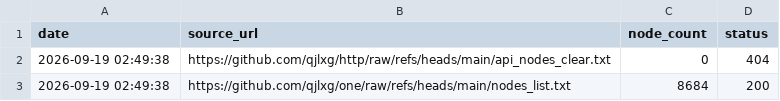
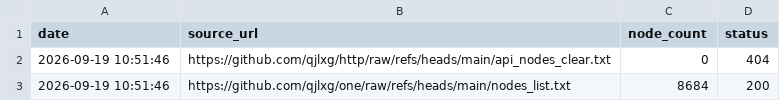
Before and after one commit to qjlxg/one, a CSV file: source_stats.csv, drawn as a sheet.

```diff
--- a/source_stats.csv
+++ b/source_stats.csv
@@ -1,3 +1,3 @@
 date,source_url,node_count,status
-2026-09-19 02:49:38,https://github.com/qjlxg/http/raw/refs/heads/main/api_nodes_clear.txt,0,404
-2026-09-19 02:49:38,https://github.com/qjlxg/one/raw/refs/heads/main/nodes_list.txt,8684,200
+2026-09-19 10:51:46,https://github.com/qjlxg/http/raw/refs/heads/main/api_nodes_clear.txt,0,404
+2026-09-19 10:51:46,https://github.com/qjlxg/one/raw/refs/heads/main/nodes_list.txt,8684,200
```
Also changed, not shown: 1 other file.
